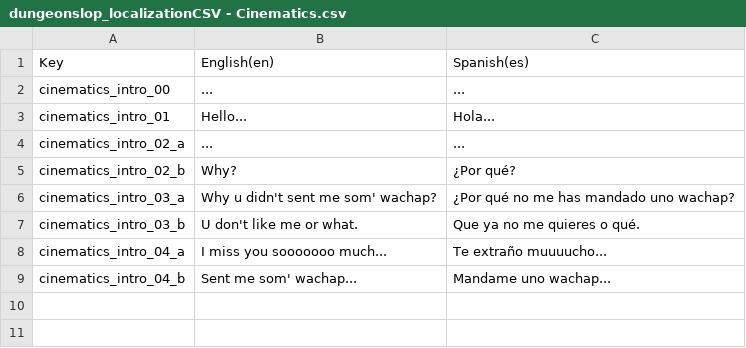
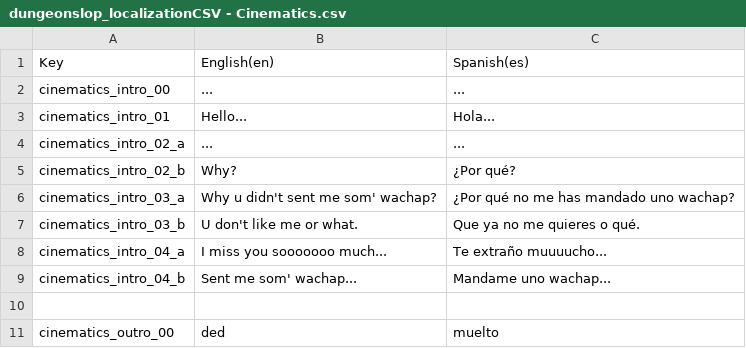
Before and after one commit to asanchez245/burrow_crawler, a CSV file: dungeon_slop/Assets/____LOCALIZATION____/CSV_sheets/dungeonslop_localizationCSV - Cinematics.csv, drawn as a sheet.

```diff
--- a/dungeon_slop/Assets/____LOCALIZATION____/CSV_sheets/dungeonslop_localizationCSV - Cinematics.csv
+++ b/dungeon_slop/Assets/____LOCALIZATION____/CSV_sheets/dungeonslop_localizationCSV - Cinematics.csv
@@ -9 +9,3 @@ cinematics_intro_04_a,I miss you sooooooo much...,Te extraño muuuucho...
 cinematics_intro_04_b,Sent me som' wachap...,Mandame uno wachap...
+,,
+cinematics_outro_00,ded,muelto
```
Also changed, not shown: 29 other files.
